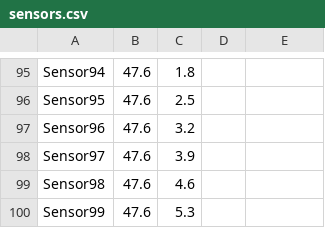
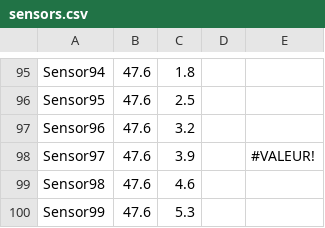
Before and after one commit to maria-lemes/GL, a CSV file: data/sensors.csv, drawn as a sheet; only a part is shown, gaps mark what is left out; the diff names each change by its address in the sheet, - before the commit and + after, or states it on an @@ line.

```diff
--- a/data/sensors.csv
+++ b/data/sensors.csv
-E98: (empty)
+E98: #VALEUR!
```
Also changed, not shown: 3 other files.
